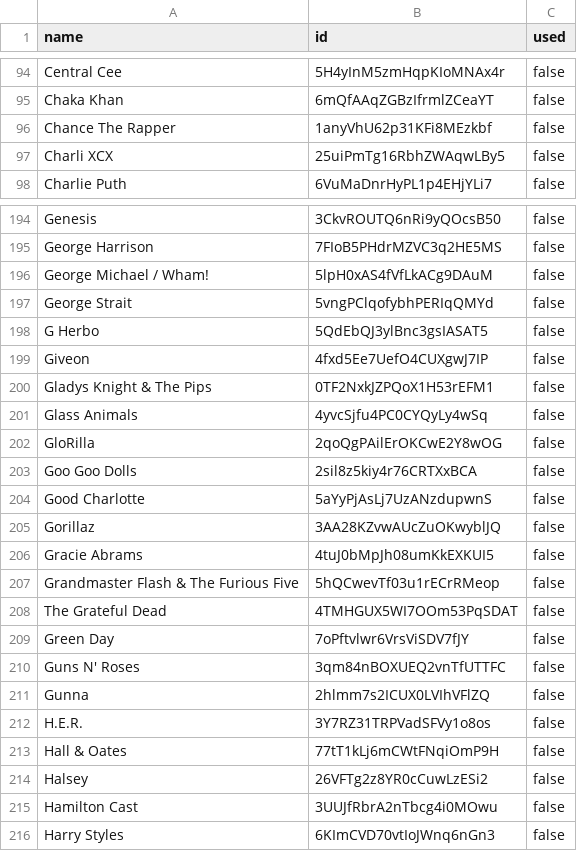
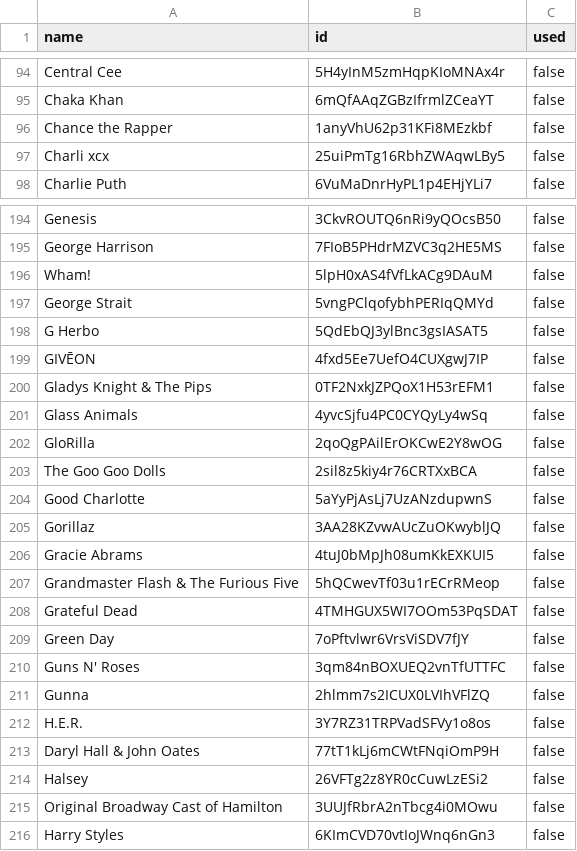
Before and after one commit to jacob-fm/spotify-guesser, a CSV file: src/data/target_pool.csv, drawn as a sheet; only a part is shown, gaps mark what is left out; the diff covers the shown part only.

Commit message:
fix some artist ids and name spelling

```diff
--- a/src/data/target_pool.csv
+++ b/src/data/target_pool.csv
@@ -95,4 +95,4 @@ Central Cee,5H4yInM5zmHqpKIoMNAx4r,false
 Chaka Khan,6mQfAAqZGBzIfrmlZCeaYT,false
-Chance The Rapper,1anyVhU62p31KFi8MEzkbf,false
-Charli XCX,25uiPmTg16RbhZWAqwLBy5,false
+Chance the Rapper,1anyVhU62p31KFi8MEzkbf,false
+Charli xcx,25uiPmTg16RbhZWAqwLBy5,false
 Charlie Puth,6VuMaDnrHyPL1p4EHjYLi7,false
@@ -195,6 +195,6 @@ Genesis,3CkvROUTQ6nRi9yQOcsB50,false
 George Harrison,7FIoB5PHdrMZVC3q2HE5MS,false
-George Michael / Wham!,5lpH0xAS4fVfLkACg9DAuM,false
+Wham!,5lpH0xAS4fVfLkACg9DAuM,false
 George Strait,5vngPClqofybhPERIqQMYd,false
 G Herbo,5QdEbQJ3ylBnc3gsIASAT5,false
-Giveon,4fxd5Ee7UefO4CUXgwJ7IP,false
+GIVĒON,4fxd5Ee7UefO4CUXgwJ7IP,false
 Gladys Knight & The Pips,0TF2NxkJZPQoX1H53rEFM1,false
@@ -202,3 +202,3 @@ Glass Animals,4yvcSjfu4PC0CYQyLy4wSq,false
 GloRilla,2qoQgPAilErOKCwE2Y8wOG,false
-Goo Goo Dolls,2sil8z5kiy4r76CRTXxBCA,false
+The Goo Goo Dolls,2sil8z5kiy4r76CRTXxBCA,false
 Good Charlotte,5aYyPjAsLj7UzANzdupwnS,false
@@ -207,3 +207,3 @@ Gracie Abrams,4tuJ0bMpJh08umKkEXKUI5,false
 Grandmaster Flash & The Furious Five,5hQCwevTf03u1rECrRMeop,false
-The Grateful Dead,4TMHGUX5WI7OOm53PqSDAT,false
+Grateful Dead,4TMHGUX5WI7OOm53PqSDAT,false
 Green Day,7oPftvlwr6VrsViSDV7fJY,false
@@ -212,5 +212,5 @@ Gunna,2hlmm7s2ICUX0LVIhVFlZQ,false
 H.E.R.,3Y7RZ31TRPVadSFVy1o8os,false
-Hall & Oates,77tT1kLj6mCWtFNqiOmP9H,false
+Daryl Hall & John Oates,77tT1kLj6mCWtFNqiOmP9H,false
 Halsey,26VFTg2z8YR0cCuwLzESi2,false
-Hamilton Cast,3UUJfRbrA2nTbcg4i0MOwu,false
+Original Broadway Cast of Hamilton,3UUJfRbrA2nTbcg4i0MOwu,false
 Harry Styles,6KImCVD70vtIoJWnq6nGn3,false
```
Also changed, not shown: 1 added row, 1 removed row and 66 edited cells elsewhere in this file, 1 other file.
